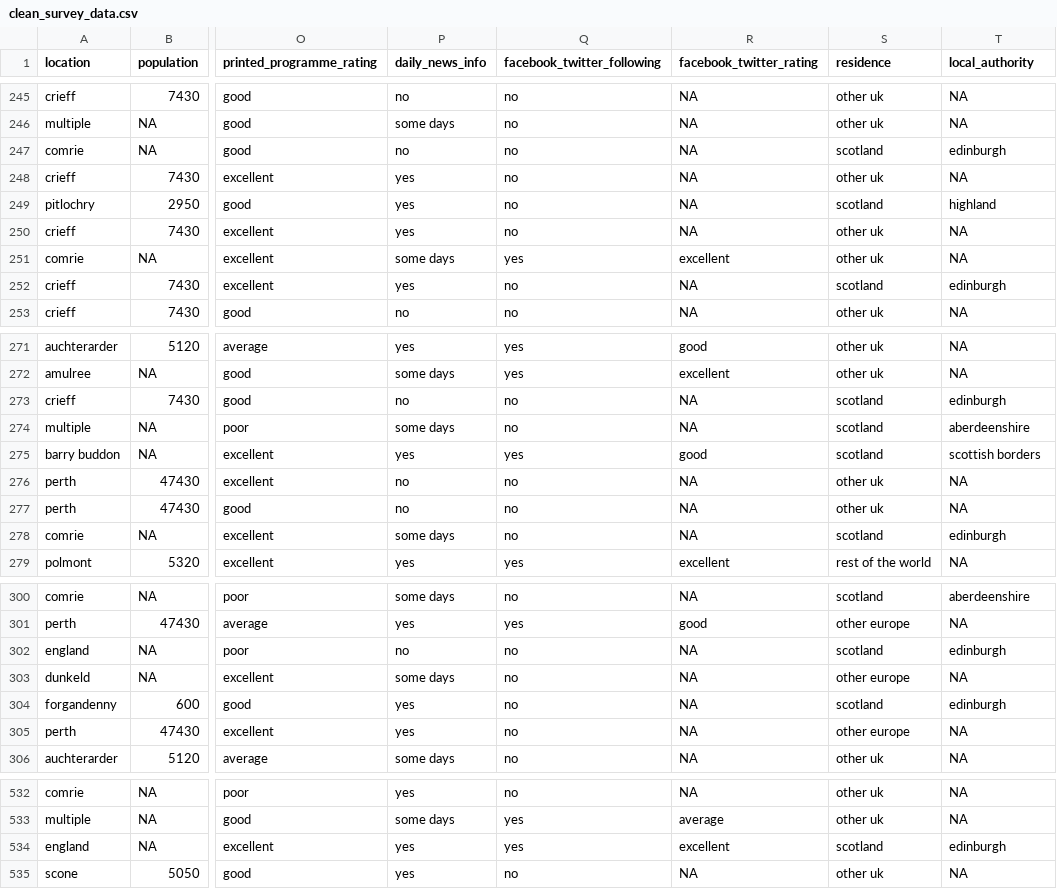
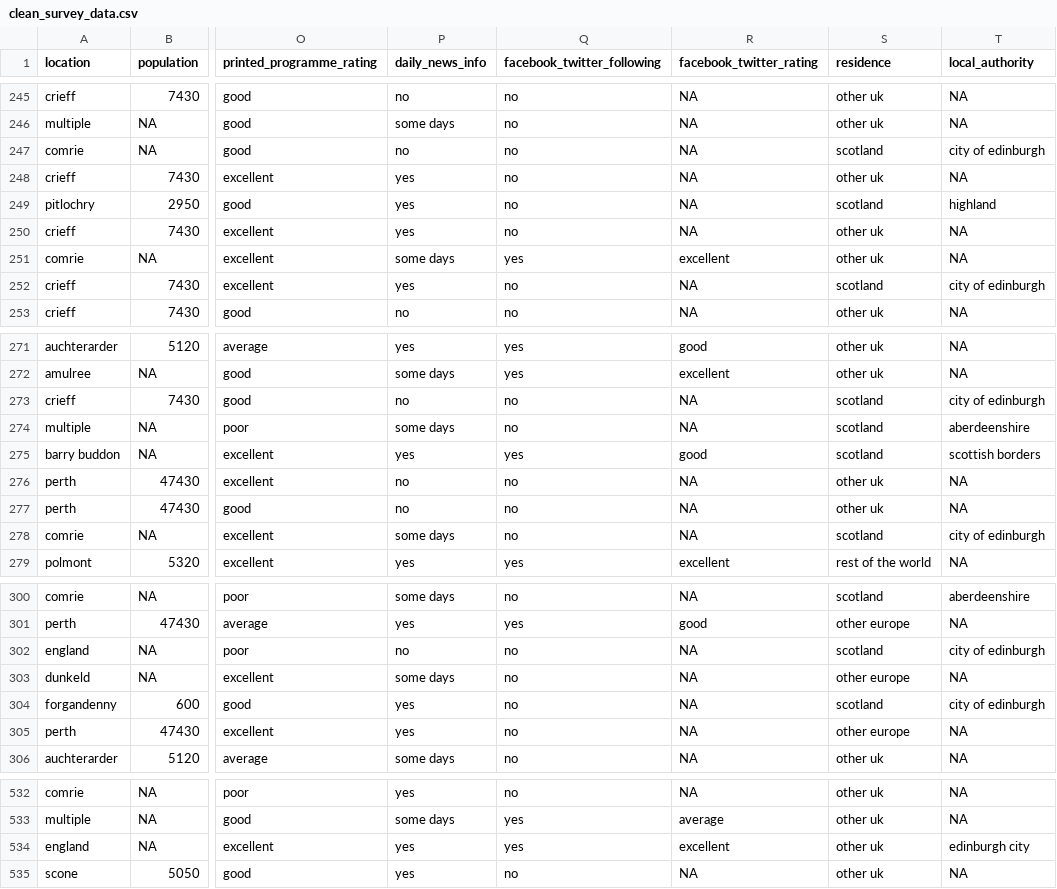
Before and after one commit to Jennie-Eardley/event-survey-analysis, a CSV file: survey_project/data/clean_survey_data.csv, drawn as a sheet; only a part is shown, gaps mark what is left out; the diff covers the shown part only; the diff names each change by its address in the sheet, - before the commit and + after, or states it on an @@ line.

```diff
--- a/survey_project/data/clean_survey_data.csv
+++ b/survey_project/data/clean_survey_data.csv
-T247 (local_authority): edinburgh
+T247 (local_authority): city of edinburgh
-T252 (local_authority): edinburgh
+T252 (local_authority): city of edinburgh
-T273 (local_authority): edinburgh
+T273 (local_authority): city of edinburgh
-T278 (local_authority): edinburgh
+T278 (local_authority): city of edinburgh
-T302 (local_authority): edinburgh
+T302 (local_authority): city of edinburgh
-T304 (local_authority): edinburgh
+T304 (local_authority): city of edinburgh
-S534 (residence): scotland
+S534 (residence): other uk
-T534 (local_authority): edinburgh
+T534 (local_authority): edinburgh city
```
Also changed, not shown: 28 edited cells elsewhere in this file, survey_project/data/location_distance_count.csv, 4 other files.
